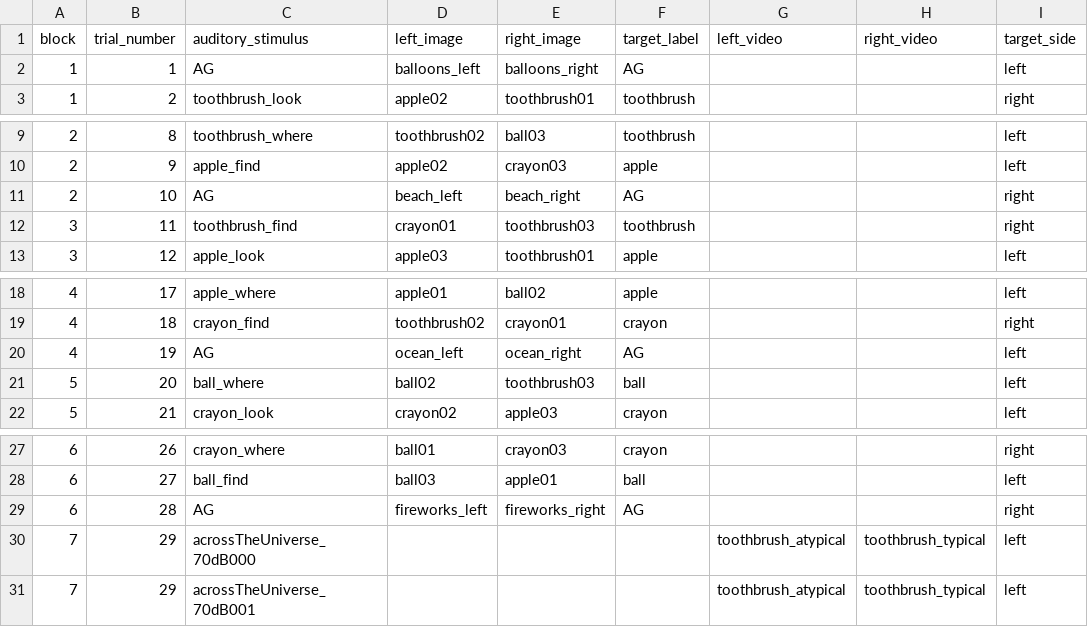
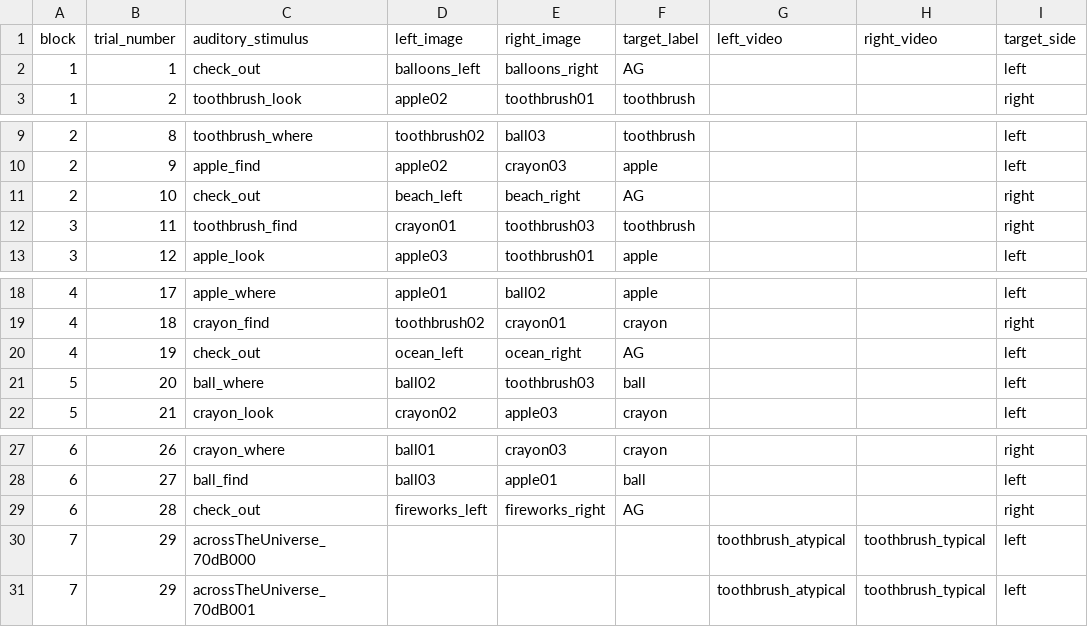
Before and after one commit to hjweaver4/funct, a CSV file: orders/functOrder1.csv, drawn as a sheet; only a part is shown, gaps mark what is left out; the diff names each change by its address in the sheet, - before the commit and + after, or states it on an @@ line.

```diff
--- a/orders/functOrder1.csv
+++ b/orders/functOrder1.csv
-C2 (auditory_stimulus): AG
+C2 (auditory_stimulus): check_out
-C11 (auditory_stimulus): AG
+C11 (auditory_stimulus): check_out
-C20 (auditory_stimulus): AG
+C20 (auditory_stimulus): check_out
-C29 (auditory_stimulus): AG
+C29 (auditory_stimulus): check_out
```
Also changed, not shown: 4 other files.
